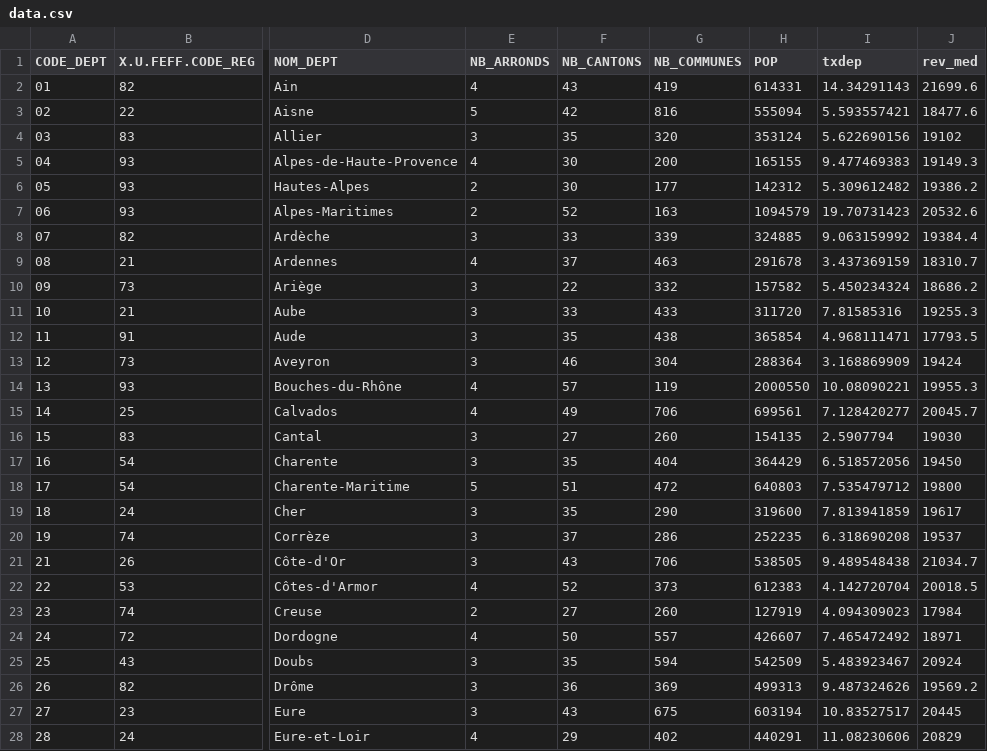
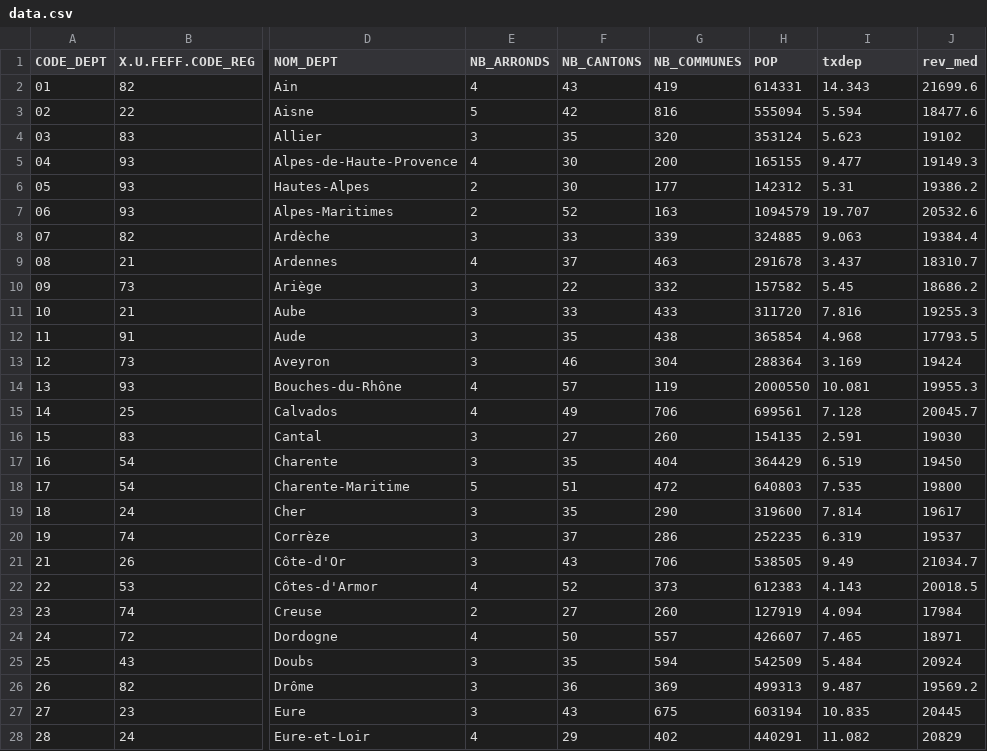
Before and after one commit to depenses-de-sante/dataviz, a CSV file: carte/csv/data.csv, drawn as a sheet; only a part is shown, gaps mark what is left out; the diff covers the shown part only; the diff names each change by its address in the sheet, - before the commit and + after, or states it on an @@ line.

Commit message:
Carte des taux de dépassement d'honoraires

```diff
--- a/carte/csv/data.csv
+++ b/carte/csv/data.csv
-I2 (txdep): 14.34291143
+I2 (txdep): 14.343
-I3 (txdep): 5.593557421
+I3 (txdep): 5.594
-I4 (txdep): 5.622690156
+I4 (txdep): 5.623
-I5 (txdep): 9.477469383
+I5 (txdep): 9.477
-I6 (txdep): 5.309612482
+I6 (txdep): 5.31
-I7 (txdep): 19.70731423
+I7 (txdep): 19.707
-I8 (txdep): 9.063159992
+I8 (txdep): 9.063
-I9 (txdep): 3.437369159
+I9 (txdep): 3.437
-I10 (txdep): 5.450234324
+I10 (txdep): 5.45
-I11 (txdep): 7.81585316
+I11 (txdep): 7.816
-I12 (txdep): 4.968111471
+I12 (txdep): 4.968
-I13 (txdep): 3.168869909
+I13 (txdep): 3.169
-I14 (txdep): 10.08090221
+I14 (txdep): 10.081
-I15 (txdep): 7.128420277
+I15 (txdep): 7.128
-I16 (txdep): 2.5907794
+I16 (txdep): 2.591
-I17 (txdep): 6.518572056
+I17 (txdep): 6.519
-I18 (txdep): 7.535479712
+I18 (txdep): 7.535
-I19 (txdep): 7.813941859
+I19 (txdep): 7.814
-I20 (txdep): 6.318690208
+I20 (txdep): 6.319
-I21 (txdep): 9.489548438
+I21 (txdep): 9.49
-I22 (txdep): 4.142720704
+I22 (txdep): 4.143
-I23 (txdep): 4.094309023
+I23 (txdep): 4.094
-I24 (txdep): 7.465472492
+I24 (txdep): 7.465
-I25 (txdep): 5.483923467
+I25 (txdep): 5.484
-I26 (txdep): 9.487324626
+I26 (txdep): 9.487
-I27 (txdep): 10.83527517
+I27 (txdep): 10.835
-I28 (txdep): 11.08230606
+I28 (txdep): 11.082
```
Also changed, not shown: 67 edited cells elsewhere in this file, 1 other file.
